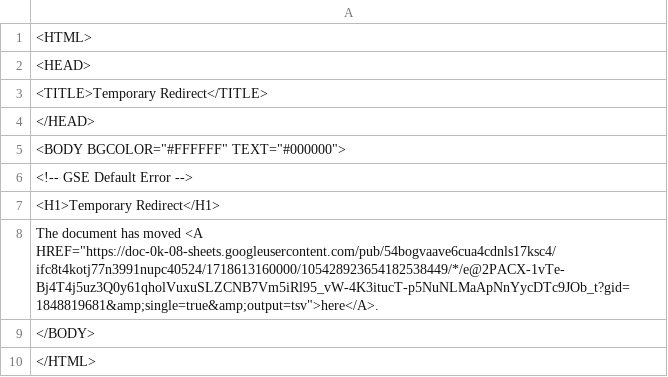
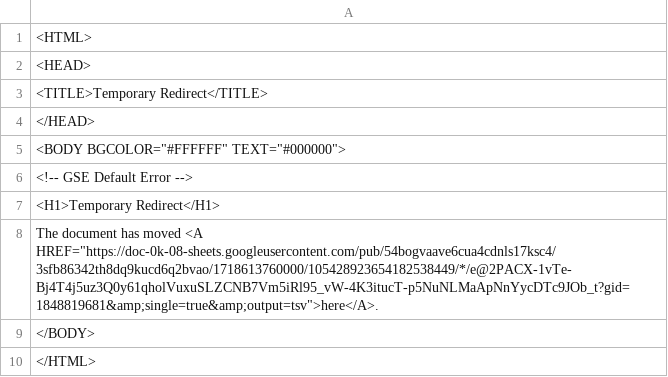
Before and after one commit to bostonshowcal/bostonshowcal, a TSV file: file.tsv, drawn as a sheet.

Commit message:
new date commit

```diff
--- a/file.tsv
+++ b/file.tsv
@@ -7,3 +7,3 @@
 <H1>Temporary Redirect</H1>
-The document has moved <A HREF="https://doc-0k-08-sheets.googleusercontent.com/pub/54bogvaave6cua4cdnls17ksc4/ifc8t4kotj77n3991nupc40524/1718613160000/105428923654182538449/*/e@2PACX-1vTe-Bj4T4j5uz3Q0y61qholVuxuSLZCNB7Vm5iRl95_vW-4K3itucT-p5NuNLMaApNnYycDTc9JOb_t?gid=1848819681&amp;single=true&amp;output=tsv">here</A>.
+The document has moved <A HREF="https://doc-0k-08-sheets.googleusercontent.com/pub/54bogvaave6cua4cdnls17ksc4/3sfb86342th8dq9kucd6q2bvao/1718613760000/105428923654182538449/*/e@2PACX-1vTe-Bj4T4j5uz3Q0y61qholVuxuSLZCNB7Vm5iRl95_vW-4K3itucT-p5NuNLMaApNnYycDTc9JOb_t?gid=1848819681&amp;single=true&amp;output=tsv">here</A>.
 </BODY>
```
